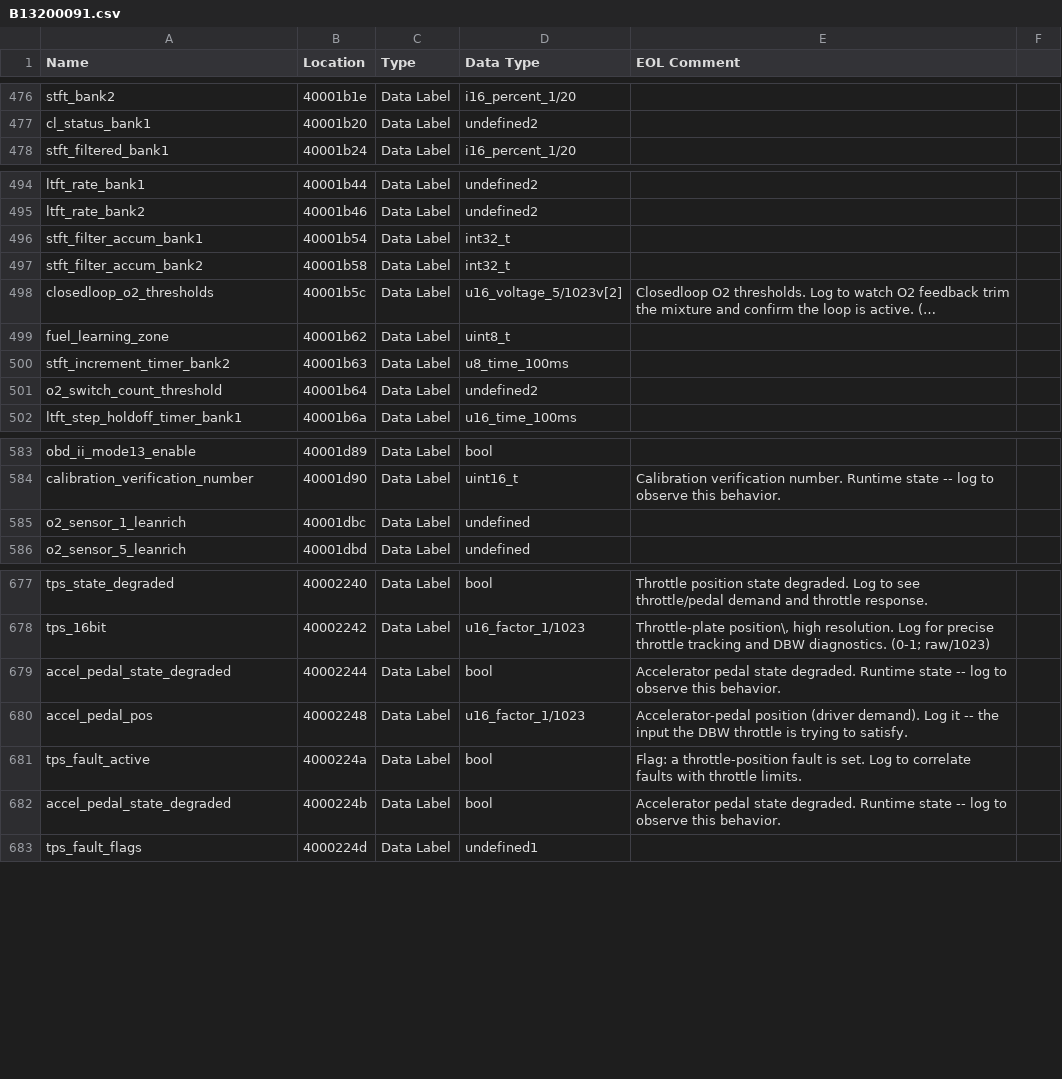
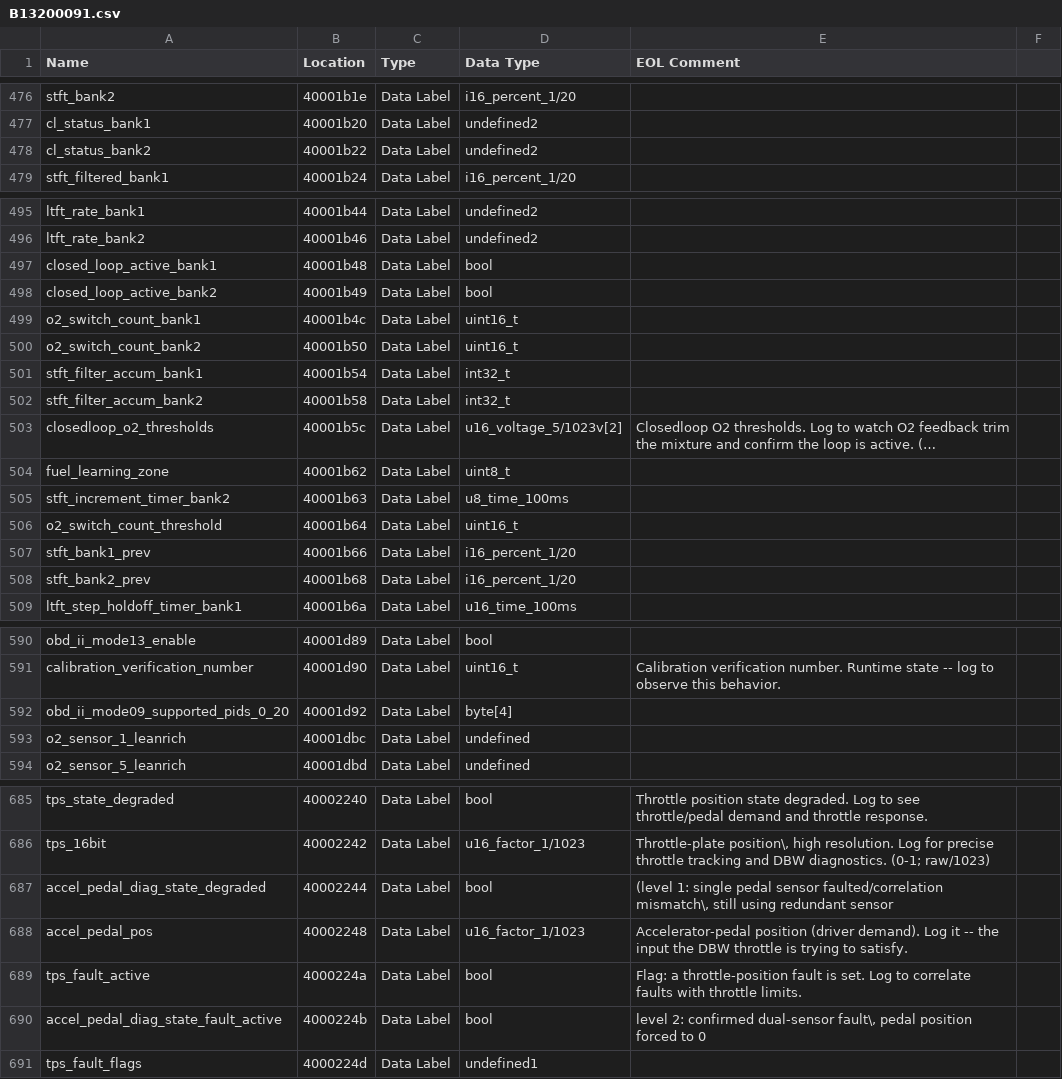
Before and after one commit to donour/LotusECMLogger, a CSV file: LotusECMLogger/config/highSpeedLogger/database/B13200091.csv, drawn as a sheet; only a part is shown, gaps mark what is left out; long unchanged cells end in …; the diff covers the shown part only.

Commit message:
hsl: update db

```diff
--- a/LotusECMLogger/config/highSpeedLogger/database/B13200091.csv
+++ b/LotusECMLogger/config/highSpeedLogger/database/B13200091.csv
@@ -477,2 +477,3 @@
 "cl_status_bank1","40001b20","Data Label","undefined2",""
+"cl_status_bank2","40001b22","Data Label","undefined2",""
 "stft_filtered_bank1","40001b24","Data Label","i16_percent_1/20",""
@@ -495,2 +496,6 @@
 "ltft_rate_bank2","40001b46","Data Label","undefined2",""
+"closed_loop_active_bank1","40001b48","Data Label","bool",""
+"closed_loop_active_bank2","40001b49","Data Label","bool",""
+"o2_switch_count_bank1","40001b4c","Data Label","uint16_t",""
+"o2_switch_count_bank2","40001b50","Data Label","uint16_t",""
 "stft_filter_accum_bank1","40001b54","Data Label","int32_t",""
@@ -500,3 +505,5 @@
 "stft_increment_timer_bank2","40001b63","Data Label","u8_time_100ms",""
-"o2_switch_count_threshold","40001b64","Data Label","undefined2",""
+"o2_switch_count_threshold","40001b64","Data Label","uint16_t",""
+"stft_bank1_prev","40001b66","Data Label","i16_percent_1/20",""
+"stft_bank2_prev","40001b68","Data Label","i16_percent_1/20",""
 "ltft_step_holdoff_timer_bank1","40001b6a","Data Label","u16_time_100ms",""
@@ -584,2 +591,3 @@
 "calibration_verification_number","40001d90","Data Label","uint16_t","Calibration verification number. Runtime state -- log to observe this behavior."
+"obd_ii_mode09_supported_pids_0_20","40001d92","Data Label","byte[4]",""
 "o2_sensor_1_leanrich","40001dbc","Data Label","undefined",""
@@ -678,6 +686,6 @@
 "tps_16bit","40002242","Data Label","u16_factor_1/1023","Throttle-plate position\, high resolution. Log for precise throttle tracking and DBW diagnostics. (0-1; raw/1023)"
-"accel_pedal_state_degraded","40002244","Data Label","bool","Accelerator pedal state degraded. Runtime state -- log to observe this behavior."
+"accel_pedal_diag_state_degraded","40002244","Data Label","bool","(level 1: single pedal sensor faulted/correlation mismatch\, still using redundant sensor"
 "accel_pedal_pos","40002248","Data Label","u16_factor_1/1023","Accelerator-pedal position (driver demand). Log it -- the input the DBW throttle is trying to satisfy."
 "tps_fault_active","4000224a","Data Label","bool","Flag: a throttle-position fault is set. Log to correlate faults with throttle limits."
-"accel_pedal_state_degraded","4000224b","Data Label","bool","Accelerator pedal state degraded. Runtime state -- log to observe this behavior."
+"accel_pedal_diag_state_fault_active","4000224b","Data Label","bool","level 2: confirmed dual-sensor fault\, pedal position forced to 0"
 "tps_fault_flags","4000224d","Data Label","undefined1",""
```
Also changed, not shown: 2 edited cells elsewhere in this file.
